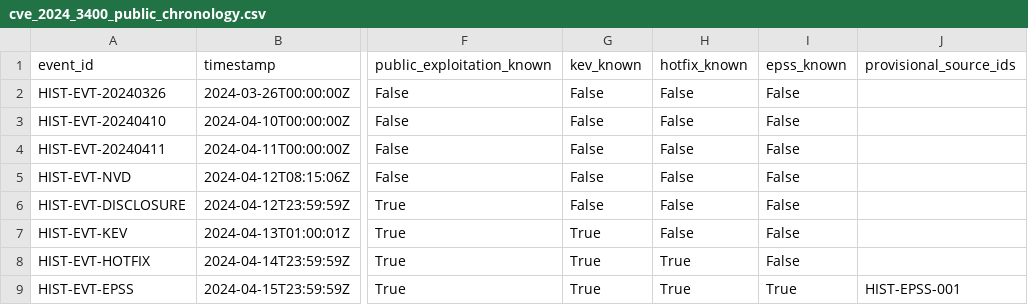
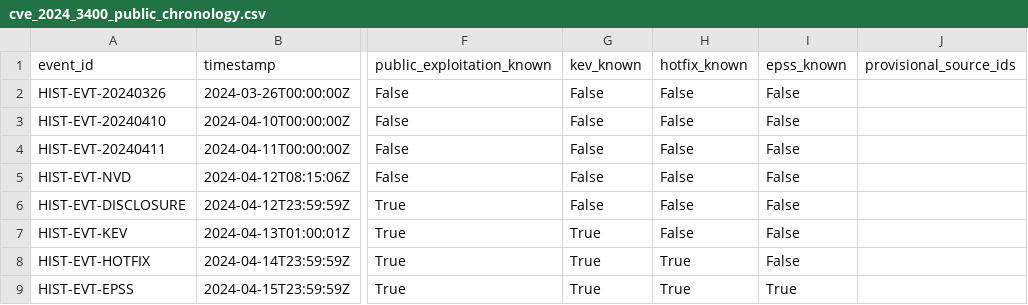
Before and after one commit to richietrap/sbom_to_audit, a CSV file: paper_assets/tables/cve_2024_3400_public_chronology.csv, drawn as a sheet; only a part is shown, gaps mark what is left out; the diff names each change by its address in the sheet, - before the commit and + after, or states it on an @@ line.

```diff
--- a/paper_assets/tables/cve_2024_3400_public_chronology.csv
+++ b/paper_assets/tables/cve_2024_3400_public_chronology.csv
-J9 (provisional_source_ids): HIST-EPSS-001
+J9 (provisional_source_ids): (empty)
```
Also changed, not shown: docs/bug_register.csv, evaluation/run_registry.csv, 57 other files.
